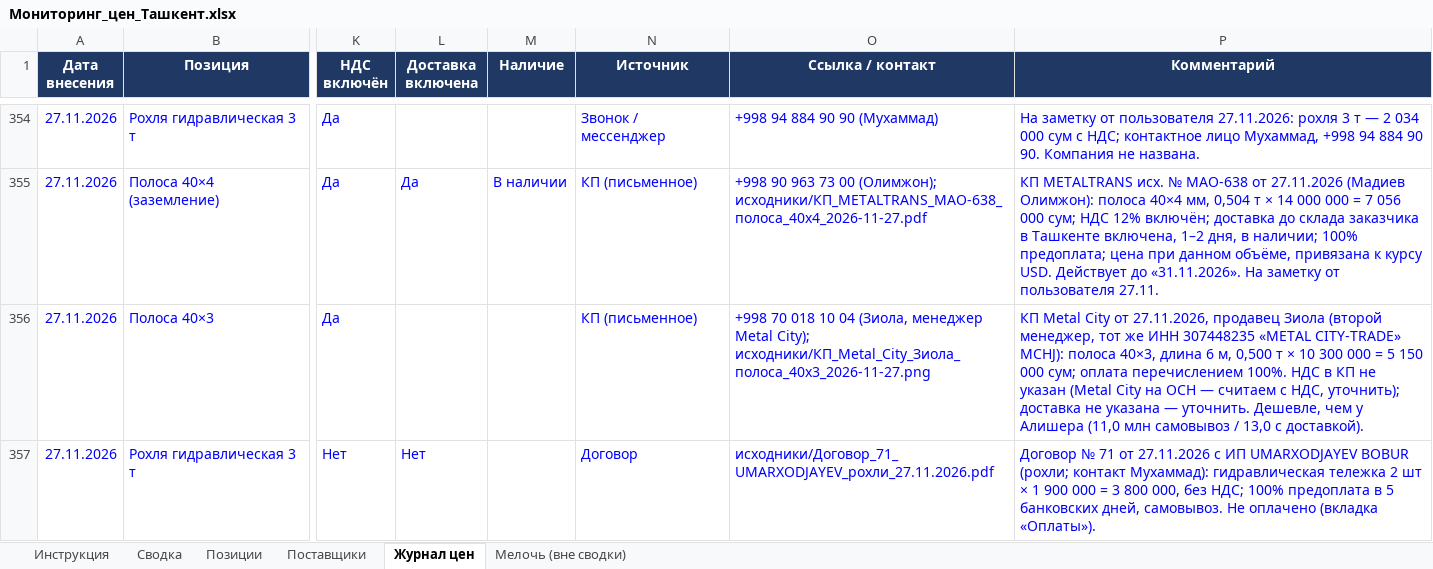
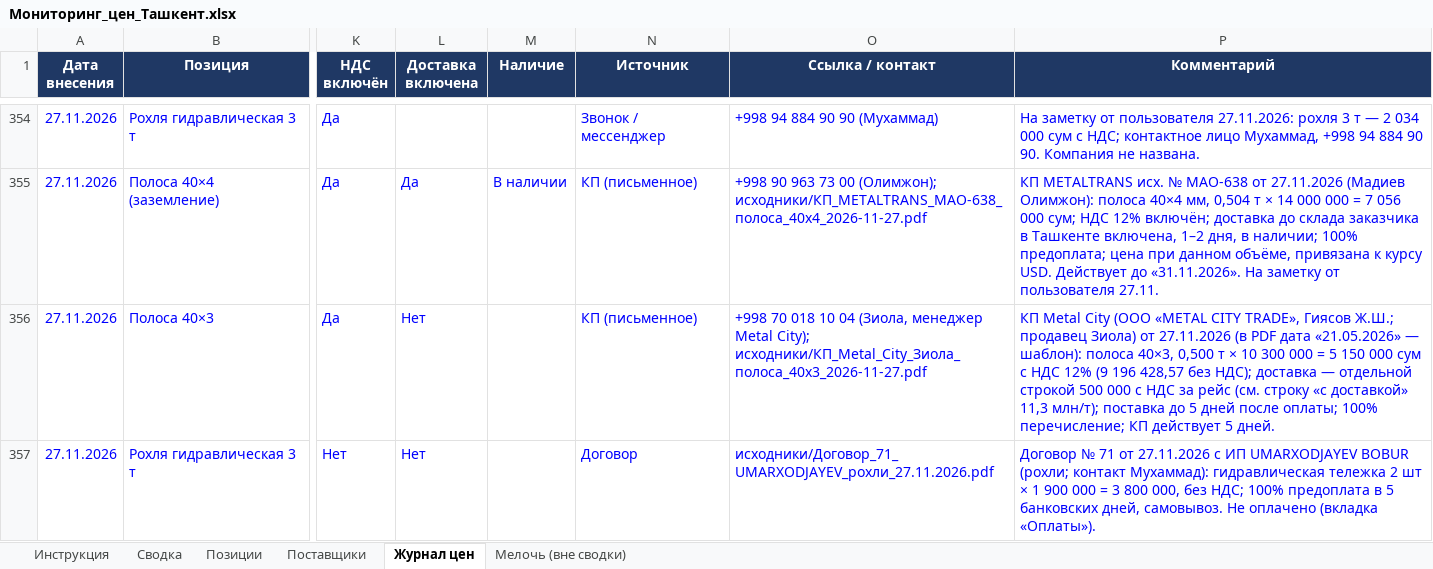
Before and after one commit to Semeev/test_seccondbrain, an Excel workbook: vault/thoughts/projects/golden-hills/Мониторинг_цен_Ташкент.xlsx, sheet Журнал цен, drawn as a sheet; only a part is shown, gaps mark what is left out; values as stored, in another font and other column widths than the file's, no borders; conditional formats not drawn; the diff covers the shown part only; the diff names each change by its address in the sheet, - before the commit and + after, or states it on an @@ line.

```diff
--- a/vault/thoughts/projects/golden-hills/Мониторинг_цен_Ташкент.xlsx (sheet Журнал цен)
+++ b/vault/thoughts/projects/golden-hills/Мониторинг_цен_Ташкент.xlsx (sheet Журнал цен)
-L356 (Доставка включена): (empty)
+L356 (Доставка включена): Нет
-O356 (Ссылка / контакт): …Metal City); исходники/КП_Metal_City_Зиола_полоса_40x3_2026-11-27.png
+O356 (Ссылка / контакт): …Metal City); исходники/КП_Metal_City_Зиола_полоса_40x3_2026-11-27.pdf
-P356 (Комментарий): …Metal City от 27.11.2026, продавец Зиола (второй менеджер, тот же ИНН 307448235 «METAL CITY-TRADE» MCHJ): полоса 40×3, длина 6 м, 0,500 т × 10 300 000 = 5 150 000 сум; оплата перечислением 100%. НДС в КП не указан (Metal City на ОСН — считаем с НДС, уточнить); доставка не указана — уточнить. Дешевле, чем у Алишера (11,0 млн самовывоз / 13,0 с доставкой).
+P356 (Комментарий): …Metal City (ООО «METAL CITY TRADE», Гиясов Ж.Ш.; продавец Зиола) от 27.11.2026 (в PDF дата «21.05.2026» — шаблон): полоса 40×3, 0,500 т × 10 300 000 = 5 150 000 сум с НДС 12% (9 196 428,57 без НДС); доставка — отдельной строкой 500 000 с НДС за рейс (см. строку «с доставкой» 11,3 млн/т); поставка до 5 дней после оплаты; 100% перечисление; КП действует 5 дней.
```
Also changed, not shown: 1 added row and 1 removed row elsewhere in this sheet, hidden cells, 5 other files.
